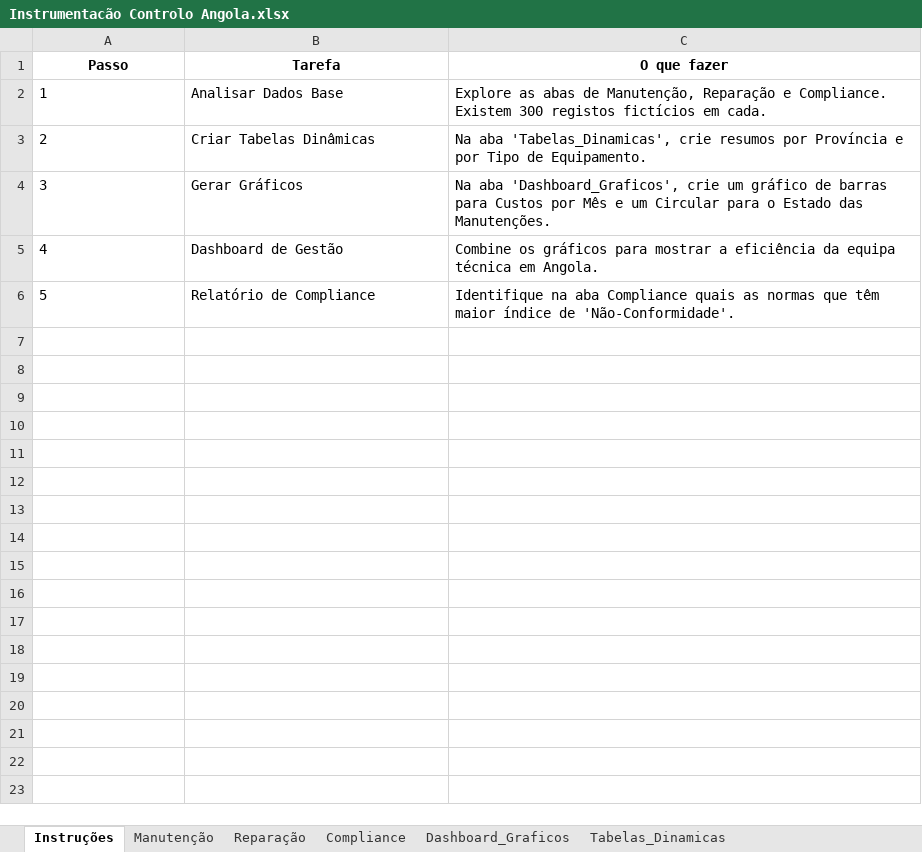
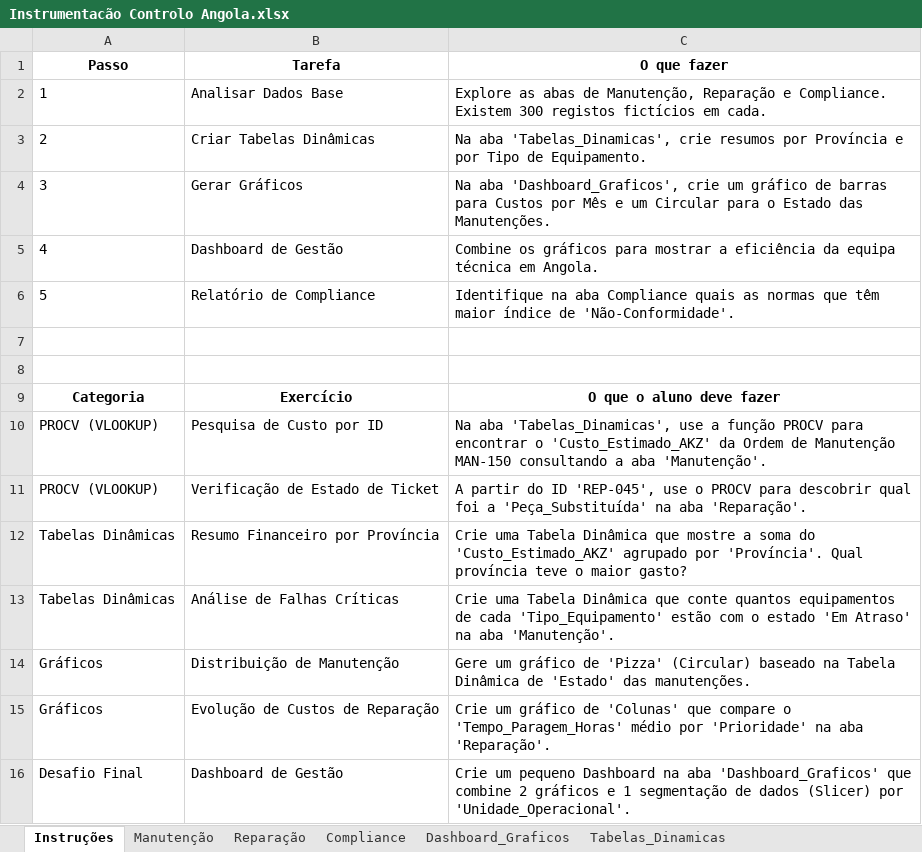
Before and after one commit to aniceto-jolela/excel, an Excel workbook: teach/alunos/Paulo Panzo/Instrumentacão Controlo Angola.xlsx, sheet Instruções, drawn as a sheet; values as stored, in another font and other column widths than the file's, no borders; the diff names each change by its address in the sheet, - before the commit and + after, or states it on an @@ line.

```diff
--- a/teach/alunos/Paulo Panzo/Instrumentacão Controlo Angola.xlsx (sheet Instruções)
+++ b/teach/alunos/Paulo Panzo/Instrumentacão Controlo Angola.xlsx (sheet Instruções)
+row 7: (empty)
+row 8: (empty)
+row 9: Categoria | Exercício | O que o aluno deve fazer
+row 10: PROCV (VLOOKUP) | Pesquisa de Custo por ID | Na aba 'Tabelas_Dinamicas', use a função PROCV para encontrar o 'Custo_Estimado_AKZ' da Ordem de Manutenção MAN-150 consultando a aba 'Manutenção'.
+row 11: PROCV (VLOOKUP) | Verificação de Estado de Ticket | A partir do ID 'REP-045', use o PROCV para descobrir qual foi a 'Peça_Substituída' na aba 'Reparação'.
+row 12: Tabelas Dinâmicas | Resumo Financeiro por Província | Crie uma Tabela Dinâmica que mostre a soma do 'Custo_Estimado_AKZ' agrupado por 'Província'. Qual província teve o maior gasto?
+row 13: Tabelas Dinâmicas | Análise de Falhas Críticas | Crie uma Tabela Dinâmica que conte quantos equipamentos de cada 'Tipo_Equipamento' estão com o estado 'Em Atraso' na aba 'Manutenção'.
+row 14: Gráficos | Distribuição de Manutenção | Gere um gráfico de 'Pizza' (Circular) baseado na Tabela Dinâmica de 'Estado' das manutenções.
+row 15: Gráficos | Evolução de Custos de Reparação | Crie um gráfico de 'Colunas' que compare o 'Tempo_Paragem_Horas' médio por 'Prioridade' na aba 'Reparação'.
+row 16: Desafio Final | Dashboard de Gestão | Crie um pequeno Dashboard na aba 'Dashboard_Graficos' que combine 2 gráficos e 1 segmentação de dados (Slicer) por 'Unidade_Operacional'.
```
Also changed, not shown: teach/alunos/Aristides Zinga/Gestão manutencão Angola.xlsx, 34 other files.
